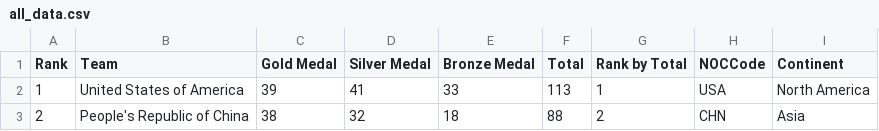
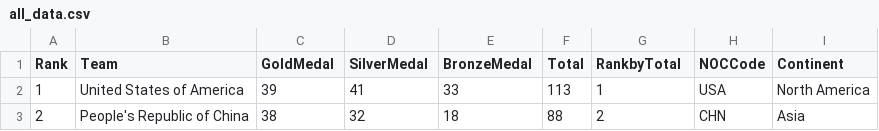
Before and after one commit to shivpatil254/project-data-visulization, a CSV file: all_data.csv, drawn as a sheet; only a part is shown.

Commit message:
Update all_data.csv

```diff
--- a/all_data.csv
+++ b/all_data.csv
@@ -1,2 +1,2 @@
-Rank,Team,Gold Medal,Silver Medal,Bronze Medal,Total,Rank by Total,NOCCode,Continent
+Rank,Team,GoldMedal,SilverMedal,BronzeMedal,Total,RankbyTotal,NOCCode,Continent
 1,United States of America,39,41,33,113,1,USA,North America
```
